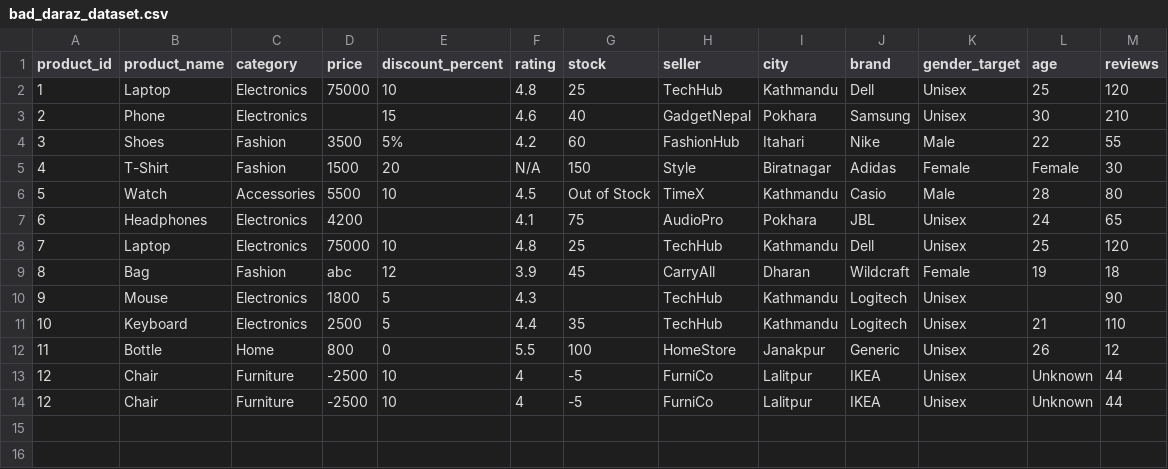
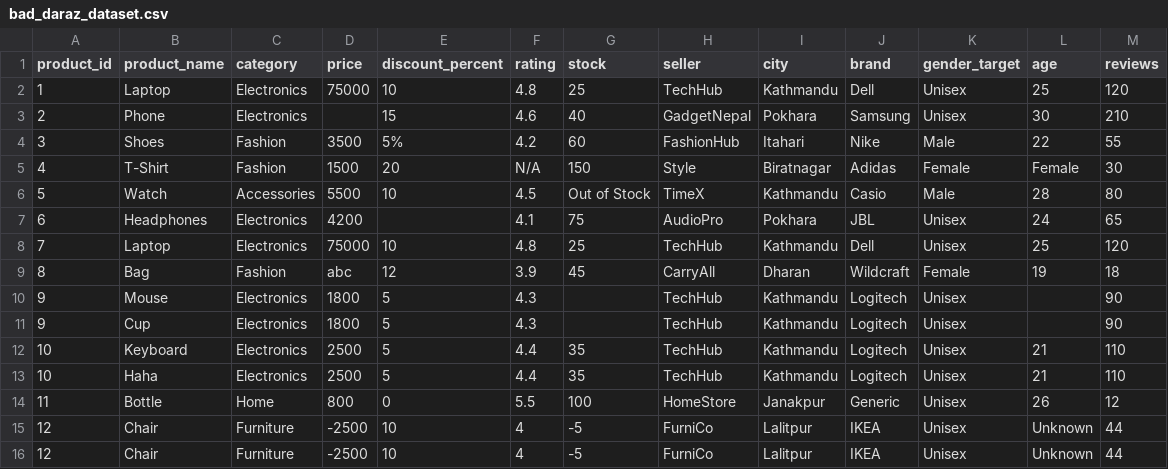
Before and after one commit to Ishann77ojhaa/Data_Analysis, a CSV file: datasets/bad_daraz_dataset.csv, drawn as a sheet; the diff names each change by its address in the sheet, - before the commit and + after, or states it on an @@ line.

Commit message:
More DataCleaning

```diff
--- a/datasets/bad_daraz_dataset.csv
+++ b/datasets/bad_daraz_dataset.csv
+row 11: 9 | Cup | Electronics | 1800 | 5 | 4.3 |  | TechHub | Kathmandu | Logitech | Unisex |  | 90
+row 13: 10 | Haha | Electronics | 2500 | 5 | 4.4 | 35 | TechHub | Kathmandu | Logitech | Unisex | 21 | 110
```
Also changed, not shown: 1 other file.
